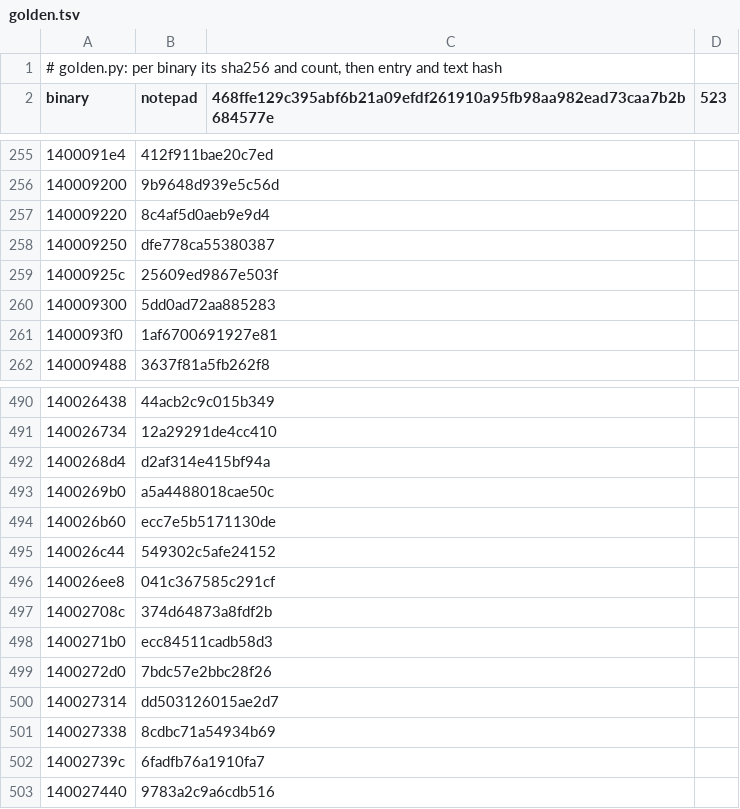
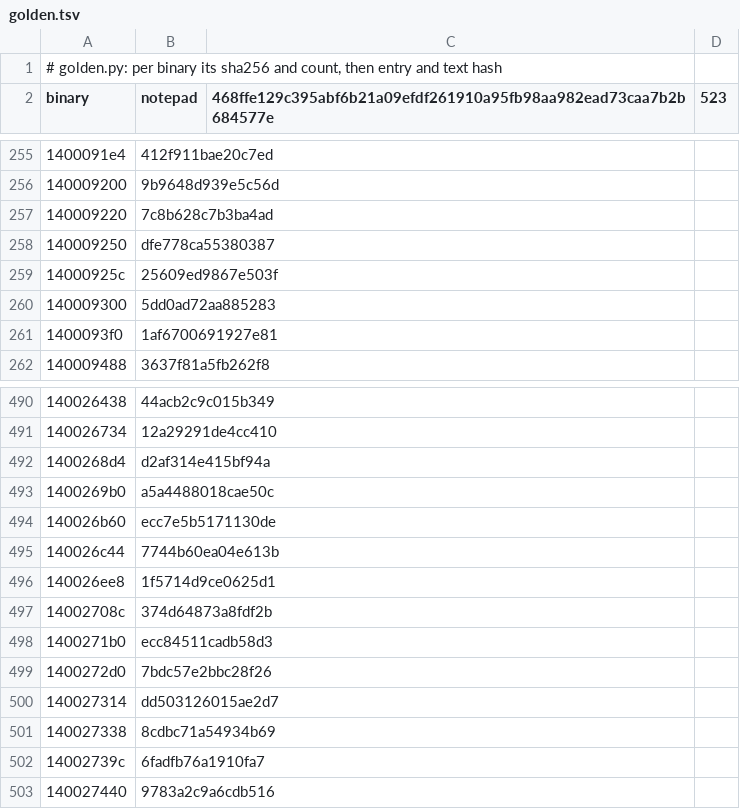
Before and after one commit to imjustprism/borer, a TSV file: scripts/run/golden.tsv, drawn as a sheet; only a part is shown, gaps mark what is left out; the diff covers the shown part only.

```diff
--- a/scripts/run/golden.tsv
+++ b/scripts/run/golden.tsv
@@ -256,3 +256,3 @@ binary	notepad	468ffe129c395abf6b21a09efdf261910a95fb98aa982ead73caa7b2b684577e
 140009200	9b9648d939e5c56d
-140009220	8c4af5d0aeb9e9d4
+140009220	7c8b628c7b3ba4ad
 140009250	dfe778ca55380387
@@ -494,4 +494,4 @@ binary	notepad	468ffe129c395abf6b21a09efdf261910a95fb98aa982ead73caa7b2b684577e
 140026b60	ecc7e5b5171130de
-140026c44	549302c5afe24152
-140026ee8	041c367585c291cf
+140026c44	7744b60ea04e613b
+140026ee8	1f5714d9ce0625d1
 14002708c	374d64873a8fdf2b
```
Also changed, not shown: 13 edited cells elsewhere in this file.
